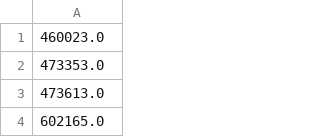
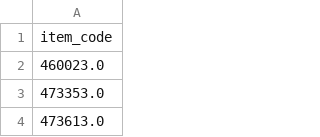
Before and after one commit to iagsti/iagdados, a CSV file: src/iag/defs/comprasgov/files/pca_itens_codigos.csv, drawn as a sheet; only a part is shown; the shorter side is filled out with more unchanged rows; the diff names each change by its address in the sheet, - before the commit and + after, or states it on an @@ line.

Commit message:
Corrige arquivo de codigos de item

```diff
--- a/src/iag/defs/comprasgov/files/pca_itens_codigos.csv
+++ b/src/iag/defs/comprasgov/files/pca_itens_codigos.csv
+row 1: item_code
```
